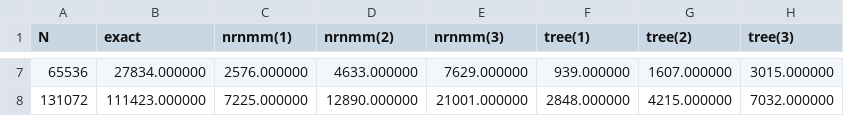
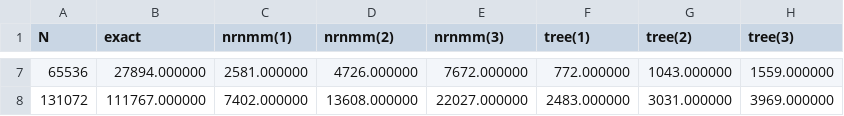
Before and after one commit to fockl/FMMA, a CSV file: benchmark/results/time_2.csv, drawn as a sheet; only a part is shown, gaps mark what is left out; the diff covers the shown part only.

```diff
--- a/benchmark/results/time_2.csv
+++ b/benchmark/results/time_2.csv
@@ -7,2 +7,2 @@ N, exact, nrnmm(1), nrnmm(2), nrnmm(3), tree(1), tree(2), tree(3)
-65536, 27834.000000, 2576.000000, 4633.000000, 7629.000000, 939.000000, 1607.000000, 3015.000000
-131072, 111423.000000, 7225.000000, 12890.000000, 21001.000000, 2848.000000, 4215.000000, 7032.000000
+65536, 27894.000000, 2581.000000, 4726.000000, 7672.000000, 772.000000, 1043.000000, 1559.000000
+131072, 111767.000000, 7402.000000, 13608.000000, 22027.000000, 2483.000000, 3031.000000, 3969.000000
```
Also changed, not shown: 28 edited cells elsewhere in this file, benchmark/results/all_1.csv, benchmark/results/all_2.csv, 3 other files.
